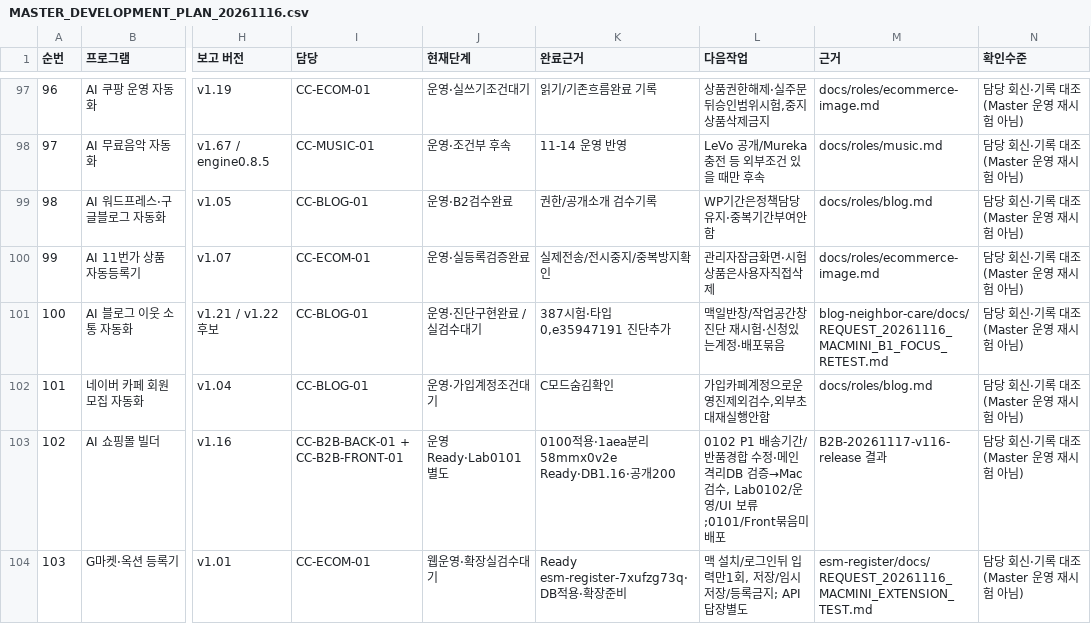
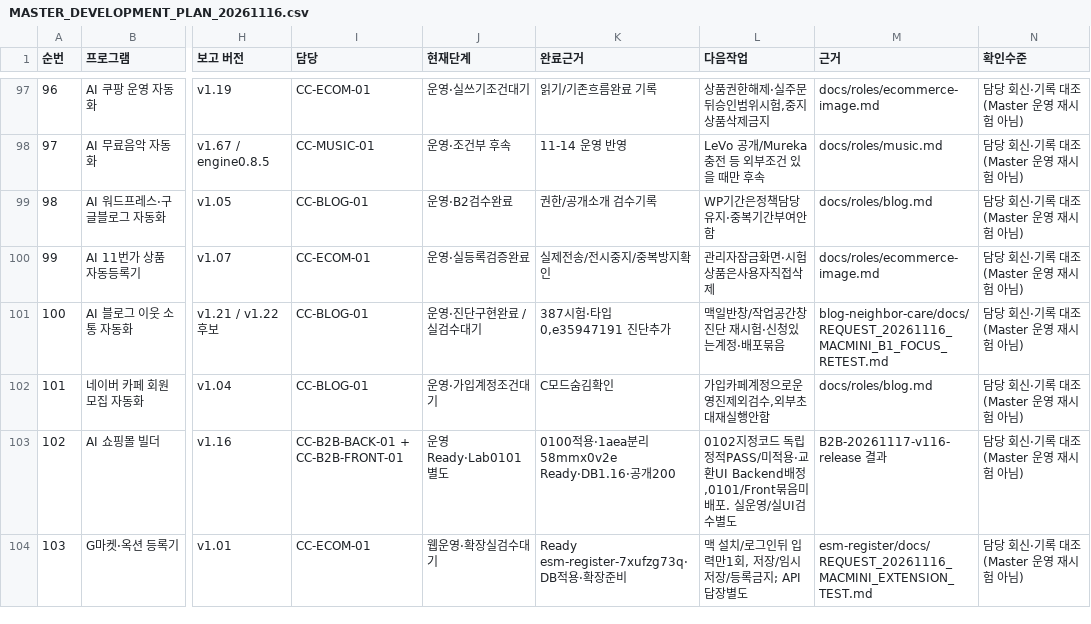
Before and after one commit to BUYLIFEMALL/aimaster, a CSV file: docs/MASTER_DEVELOPMENT_PLAN_20261116.csv, drawn as a sheet; only a part is shown, gaps mark what is left out; the diff names each change by its address in the sheet, - before the commit and + after, or states it on an @@ line.

Commit message:
docs(master): accept scoped exchange QA and dispatch next UI implementation AIMaster-Session: codex-win-20261116-auto-team

```diff
--- a/docs/MASTER_DEVELOPMENT_PLAN_20261116.csv
+++ b/docs/MASTER_DEVELOPMENT_PLAN_20261116.csv
-L103 (다음작업): 0102 P1 배송기간/반품경합 수정·메인격리DB 검증→Mac검수, Lab0102/운영/UI 보류;0101/Front묶음미배포
+L103 (다음작업): 0102지정코드 독립정적PASS/미적용·교환UI Backend배정,0101/Front묶음미배포. 실운영/실UI검수별도
```
Also changed, not shown: 4 other files.
